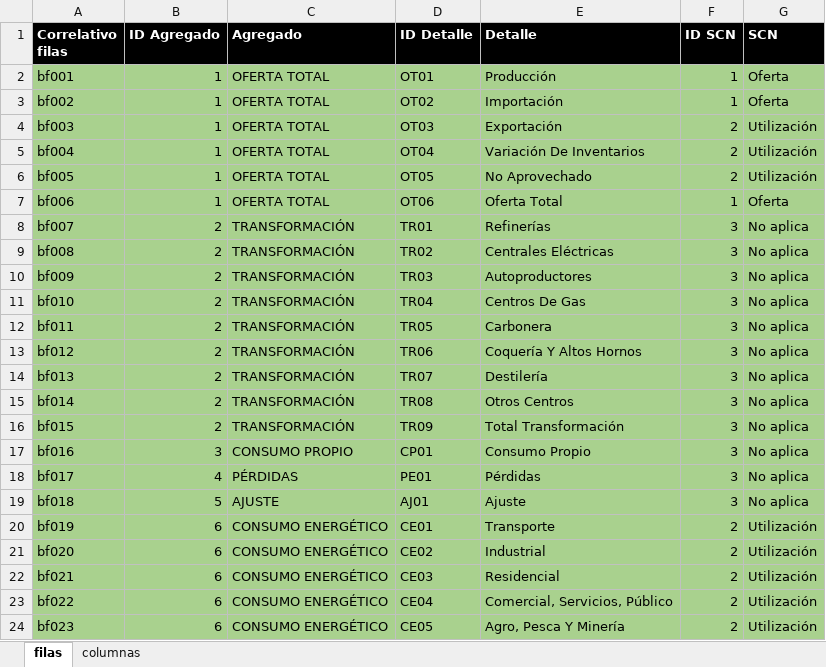
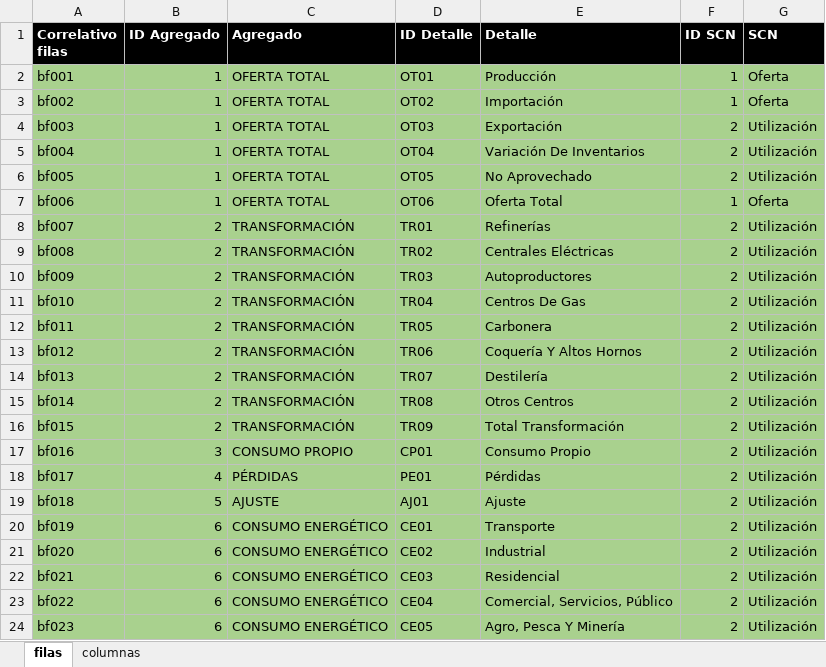
Before and after one commit to chwresearch/scn_gt, an Excel workbook: datos/filas_y_columnas_balances.xlsx, sheet filas, drawn as a sheet; only a part is shown; values as stored, in another font and other column widths than the file's, no borders; the diff names each change by its address in the sheet, - before the commit and + after, or states it on an @@ line.

```diff
--- a/datos/filas_y_columnas_balances.xlsx (sheet filas)
+++ b/datos/filas_y_columnas_balances.xlsx (sheet filas)
-F8:F19 (ID SCN): 3
+F8:F19 (ID SCN): 2
-G8:G19 (SCN): No aplica
+G8:G19 (SCN): Utilización
```
Also changed, not shown: datos/BALGT_BD.xlsx, datos/BALGT_BD_Descriptivo.xlsx, 2 other files.
